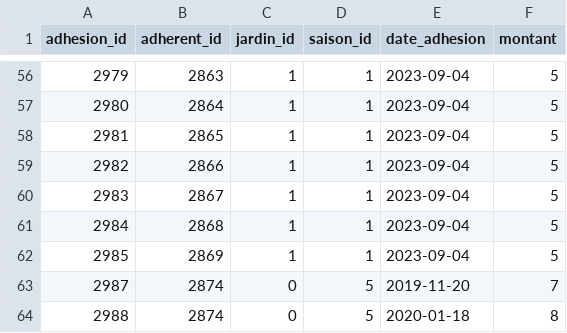
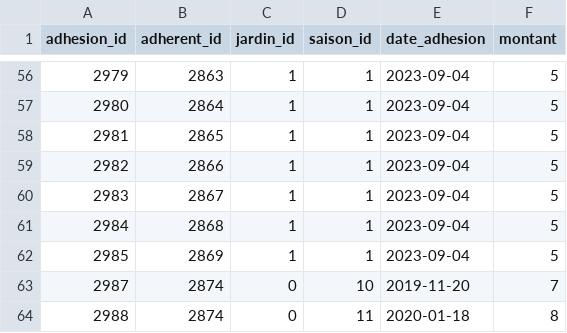
Before and after one commit to medina474/sae5-supabase, a CSV file: data/1-iut/adhesions.csv, drawn as a sheet; only a part is shown, gaps mark what is left out.

```diff
--- a/data/1-iut/adhesions.csv
+++ b/data/1-iut/adhesions.csv
@@ -62,3 +62,3 @@ adhesion_id,adherent_id,jardin_id,saison_id,date_adhesion,montant
 2985,2869,1,1,2023-09-04,5
-2987,2874,0,5,2019-11-20,7
-2988,2874,0,5,2020-01-18,8
+2987,2874,0,10,2019-11-20,7
+2988,2874,0,11,2020-01-18,8
```
Also changed, not shown: 29 other files.
